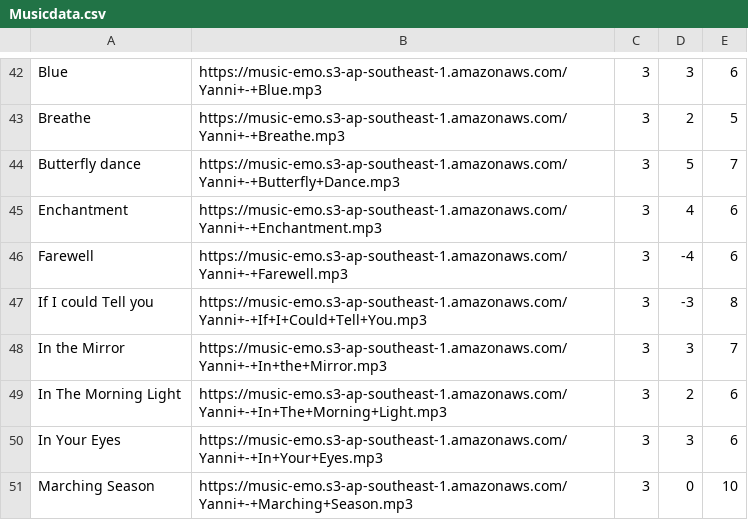
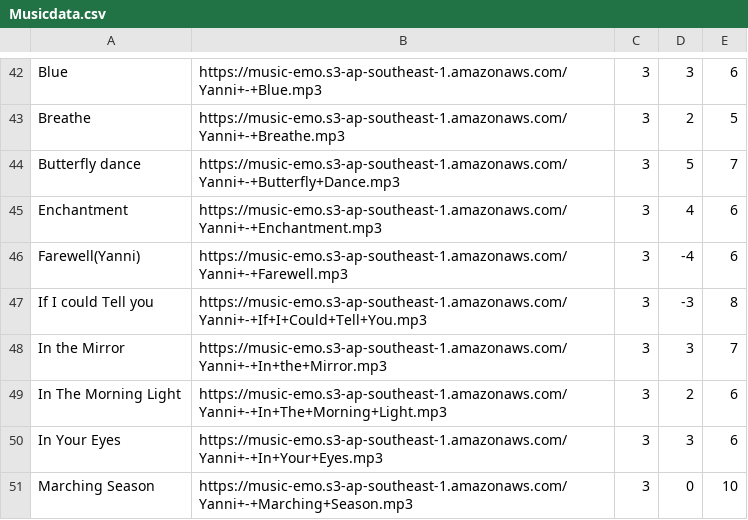
Before and after one commit to juehuil/MusicEmotionAnalysis, a CSV file: root/Musicdata.csv, drawn as a sheet; only a part is shown, gaps mark what is left out.

Commit message:
Edited Musicdata.csv

```diff
--- a/root/Musicdata.csv
+++ b/root/Musicdata.csv
@@ -45,3 +45,3 @@ Butterfly dance,https://music-emo.s3-ap-southeast-1.amazonaws.com/Yanni+-+Butter
 Enchantment,https://music-emo.s3-ap-southeast-1.amazonaws.com/Yanni+-+Enchantment.mp3,3,4,6
-Farewell,https://music-emo.s3-ap-southeast-1.amazonaws.com/Yanni+-+Farewell.mp3,3,-4,6
+Farewell(Yanni),https://music-emo.s3-ap-southeast-1.amazonaws.com/Yanni+-+Farewell.mp3,3,-4,6
 If I could Tell you,https://music-emo.s3-ap-southeast-1.amazonaws.com/Yanni+-+If+I+Could+Tell+You.mp3,3,-3,8
```
Also changed, not shown: 1 other file.
